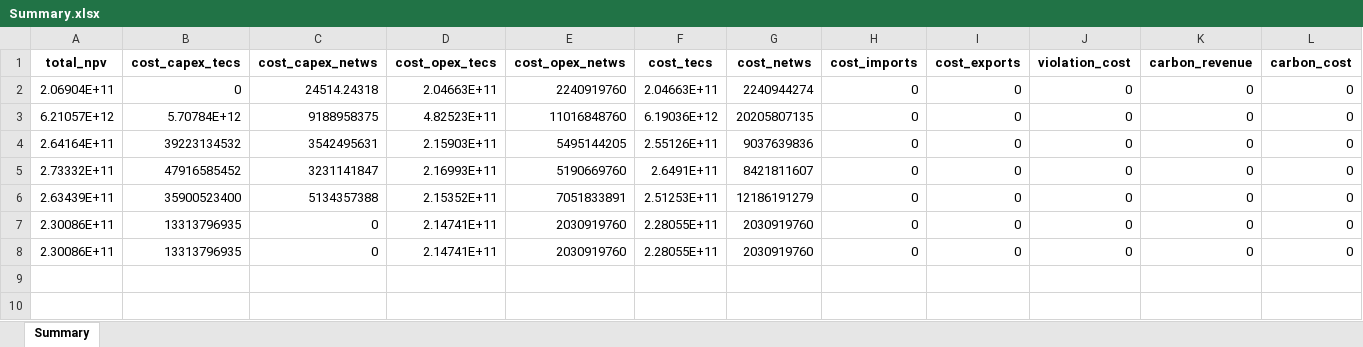
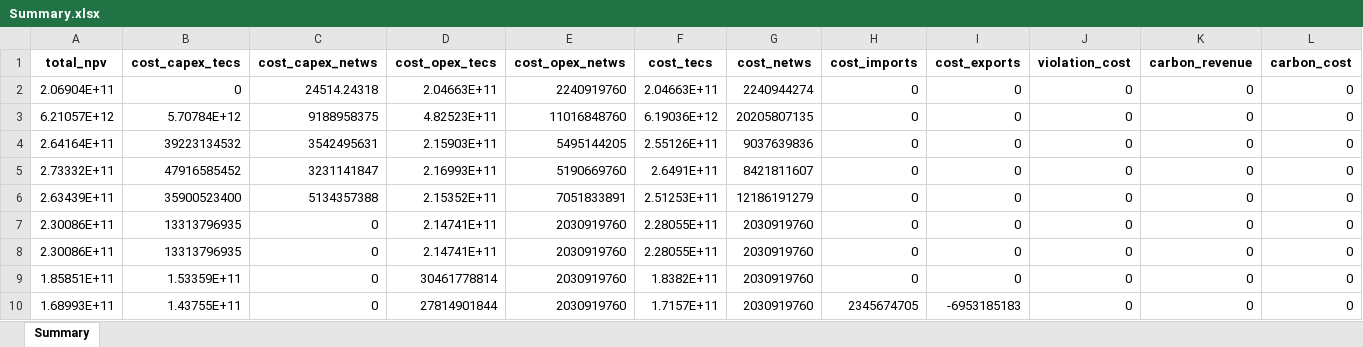
Before and after one commit to lucabert01/DrinDrin---Mix-energetico, an Excel workbook: rawResults/Summary.xlsx, sheet Summary, drawn as a sheet; only a part is shown; values as stored, in another font and other column widths than the file's, no borders; rows hold the shown columns only; the diff names each change by its address in the sheet, - before the commit and + after, or states it on an @@ line.

```diff
--- a/rawResults/Summary.xlsx (sheet Summary)
+++ b/rawResults/Summary.xlsx (sheet Summary)
+row 9: 1.85851E+11 | 1.53359E+11 | 0 | 30461778814 | 2030919760 | 1.8382E+11 | 2030919760 | 0 | 0 | 0 | 0 | 0
+row 10: 1.68993E+11 | 1.43755E+11 | 0 | 27814901844 | 2030919760 | 1.7157E+11 | 2030919760 | 2345674705 | -6953185183 | 0 | 0 | 0
```
Also changed, not shown: dati_casoStudioItalia/network_data/capacities_distances_v1.xlsx, 18 other files.
